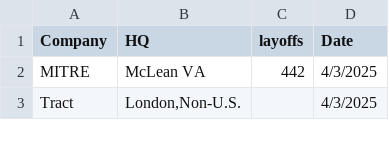
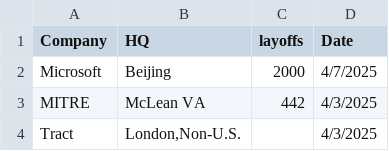
Before and after one commit to data-insider-nyc/layoffstracker, a CSV file: public/data/layoffs.csv, drawn as a sheet; only a part is shown.

```diff
--- a/public/data/layoffs.csv
+++ b/public/data/layoffs.csv
@@ -1,2 +1,3 @@
 Company,HQ,layoffs,Date
+Microsoft,Beijing,2000,4/7/2025
 MITRE,McLean VA,442,4/3/2025
```
